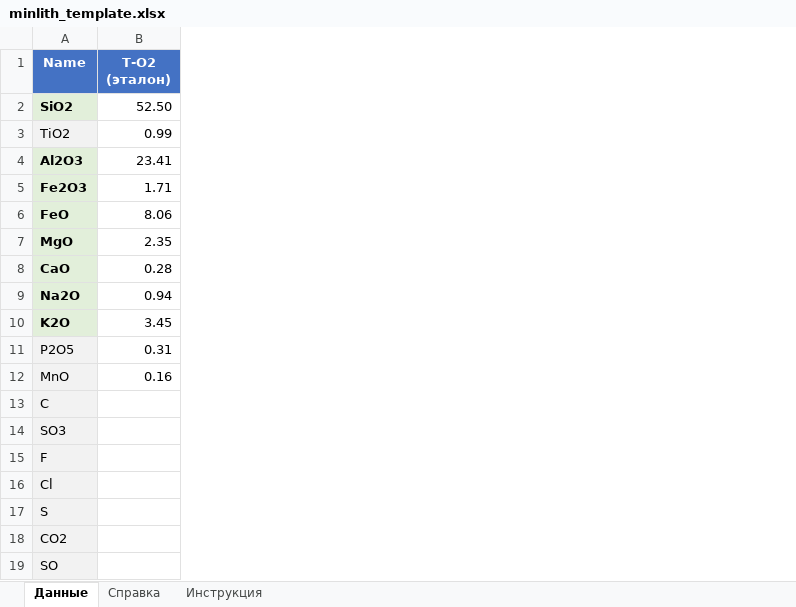
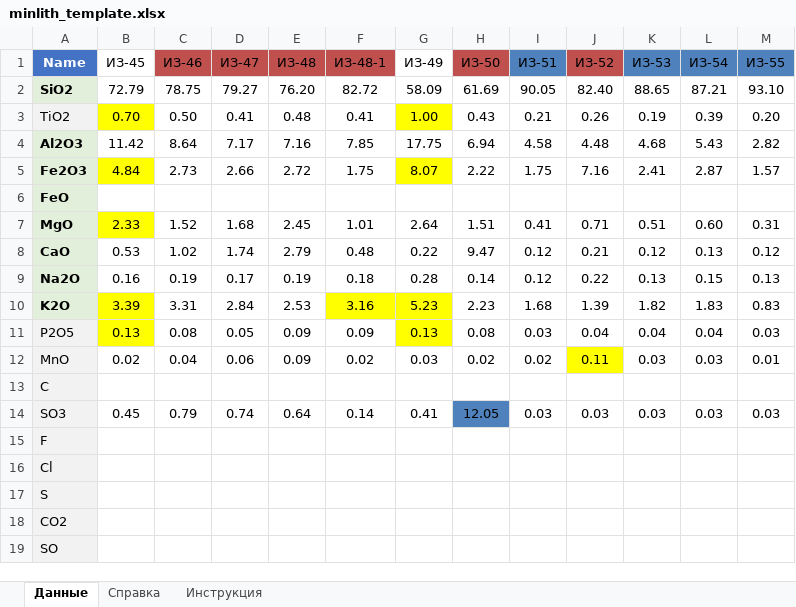
Before and after one commit to KokosAHDPEEBU4/minlith_modern, an Excel workbook: minlith_modern/minlith_template.xlsx, sheet Данные, drawn as a sheet; only a part is shown; values as stored, in another font and other column widths than the file's, no borders; removed rows and columns are numbered as before the commit, all else as after; the diff covers the shown part only; the diff names each change by its address in the sheet, - before the commit and + after, or states it on an @@ line.

```diff
--- a/minlith_modern/minlith_template.xlsx (sheet Данные)
+++ b/minlith_modern/minlith_template.xlsx (sheet Данные)
-column B (T-O2 (эталон)), rows 2-12: 52.50 | 0.99 | 23.41 | 1.71 | 8.06 | 2.35 | 0.28 | 0.94 | 3.45 | 0.31 | 0.16
+column B (ИЗ-45), rows 2-14: 72.79 | 0.70 | 11.42 | 4.84 |  | 2.33 | 0.53 | 0.16 | 3.39 | 0.13 | 0.02 |  | 0.45
+column C (ИЗ-46), rows 2-14: 78.75 | 0.50 | 8.64 | 2.73 |  | 1.52 | 1.02 | 0.19 | 3.31 | 0.08 | 0.04 |  | 0.79
+column D (ИЗ-47), rows 2-14: 79.27 | 0.41 | 7.17 | 2.66 |  | 1.68 | 1.74 | 0.17 | 2.84 | 0.05 | 0.06 |  | 0.74
+column E (ИЗ-48), rows 2-14: 76.20 | 0.48 | 7.16 | 2.72 |  | 2.45 | 2.79 | 0.19 | 2.53 | 0.09 | 0.09 |  | 0.64
+column F (ИЗ-48-1), rows 2-14: 82.72 | 0.41 | 7.85 | 1.75 |  | 1.01 | 0.48 | 0.18 | 3.16 | 0.09 | 0.02 |  | 0.14
+column G (ИЗ-49), rows 2-14: 58.09 | 1.00 | 17.75 | 8.07 |  | 2.64 | 0.22 | 0.28 | 5.23 | 0.13 | 0.03 |  | 0.41
+column H (ИЗ-50), rows 2-14: 61.69 | 0.43 | 6.94 | 2.22 |  | 1.51 | 9.47 | 0.14 | 2.23 | 0.08 | 0.02 |  | 12.05
+column I (ИЗ-51), rows 2-14: 90.05 | 0.21 | 4.58 | 1.75 |  | 0.41 | 0.12 | 0.12 | 1.68 | 0.03 | 0.02 |  | 0.03
+column J (ИЗ-52), rows 2-14: 82.40 | 0.26 | 4.48 | 7.16 |  | 0.71 | 0.21 | 0.22 | 1.39 | 0.04 | 0.11 |  | 0.03
+column K (ИЗ-53), rows 2-14: 88.65 | 0.19 | 4.68 | 2.41 |  | 0.51 | 0.12 | 0.13 | 1.82 | 0.04 | 0.03 |  | 0.03
+column L (ИЗ-54), rows 2-14: 87.21 | 0.39 | 5.43 | 2.87 |  | 0.60 | 0.13 | 0.15 | 1.83 | 0.04 | 0.03 |  | 0.03
+column M (ИЗ-55), rows 2-14: 93.10 | 0.20 | 2.82 | 1.57 |  | 0.31 | 0.12 | 0.13 | 0.83 | 0.03 | 0.01 |  | 0.03
```
Also changed, not shown: 11 added columns elsewhere in this sheet, 7 other files.
